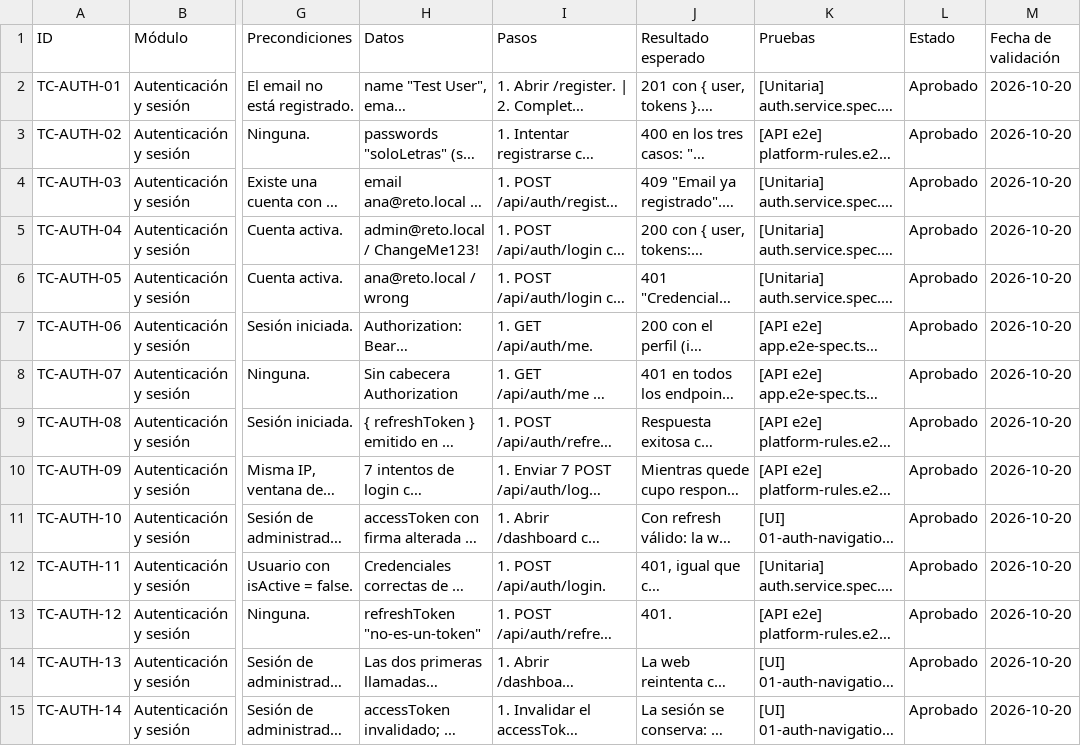
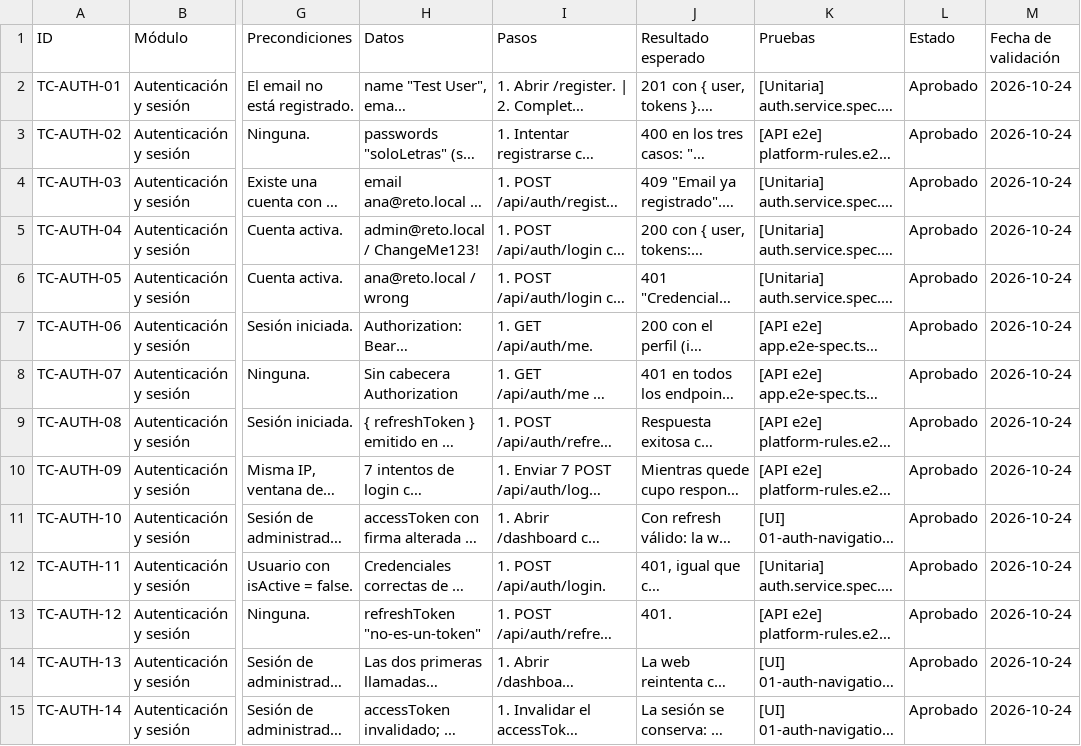
Before and after one commit to Professional-and-Personal-Branding/reto-constancia-mvp, a CSV file: docs/qa/test-cases.csv, drawn as a sheet; only a part is shown, gaps mark what is left out; long unchanged cells end in …; the diff covers the shown part only; the diff names each change by its address in the sheet, - before the commit and + after, or states it on an @@ line.

```diff
--- a/docs/qa/test-cases.csv
+++ b/docs/qa/test-cases.csv
-M2:M15 (Fecha de validación): 2026-10-20
+M2:M15 (Fecha de validación): 2026-10-24
```
Also changed, not shown: 129 edited cells elsewhere in this file, 2 other files.
